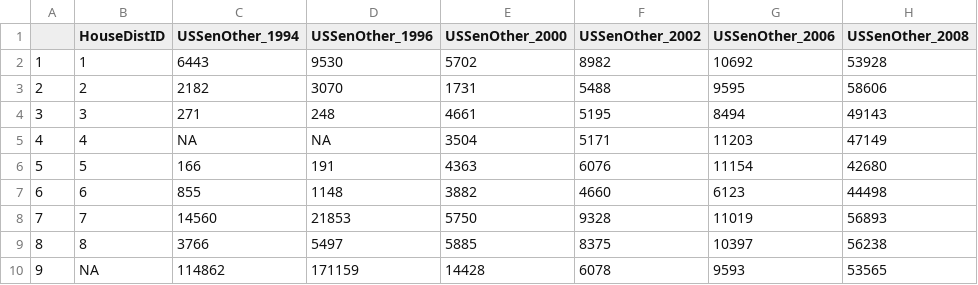
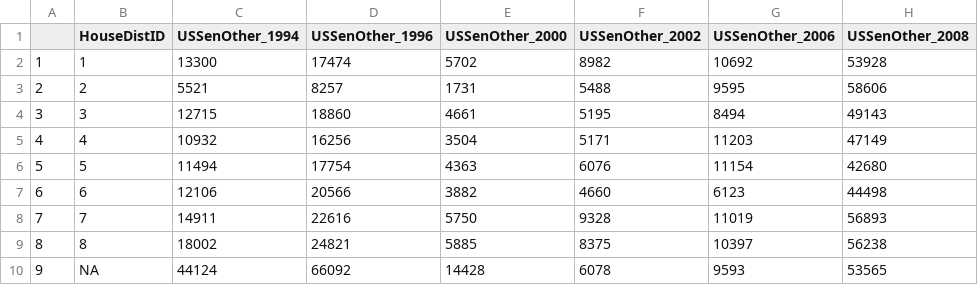
Before and after one commit to HalforcNull/MinneMUDAC, a CSV file: USSenOther By House District.csv, drawn as a sheet; only a part is shown; the diff names each change by its address in the sheet, - before the commit and + after, or states it on an @@ line.

```diff
--- a/USSenOther By House District.csv
+++ b/USSenOther By House District.csv
-C2 (USSenOther_1994): 6443
+C2 (USSenOther_1994): 13300
-D2 (USSenOther_1996): 9530
+D2 (USSenOther_1996): 17474
-C3 (USSenOther_1994): 2182
+C3 (USSenOther_1994): 5521
-D3 (USSenOther_1996): 3070
+D3 (USSenOther_1996): 8257
-C4 (USSenOther_1994): 271
+C4 (USSenOther_1994): 12715
-D4 (USSenOther_1996): 248
+D4 (USSenOther_1996): 18860
-C5 (USSenOther_1994): NA
+C5 (USSenOther_1994): 10932
-D5 (USSenOther_1996): NA
+D5 (USSenOther_1996): 16256
-C6 (USSenOther_1994): 166
+C6 (USSenOther_1994): 11494
-D6 (USSenOther_1996): 191
+D6 (USSenOther_1996): 17754
-C7 (USSenOther_1994): 855
+C7 (USSenOther_1994): 12106
-D7 (USSenOther_1996): 1148
+D7 (USSenOther_1996): 20566
-C8 (USSenOther_1994): 14560
+C8 (USSenOther_1994): 14911
-D8 (USSenOther_1996): 21853
+D8 (USSenOther_1996): 22616
-C9 (USSenOther_1994): 3766
+C9 (USSenOther_1994): 18002
-D9 (USSenOther_1996): 5497
+D9 (USSenOther_1996): 24821
-C10 (USSenOther_1994): 114862
+C10 (USSenOther_1994): 44124
-D10 (USSenOther_1996): 171159
+D10 (USSenOther_1996): 66092
```
Also changed, not shown: 7am Reg Data By House District.csv, CongDFL By House District.csv, 6 other files.
